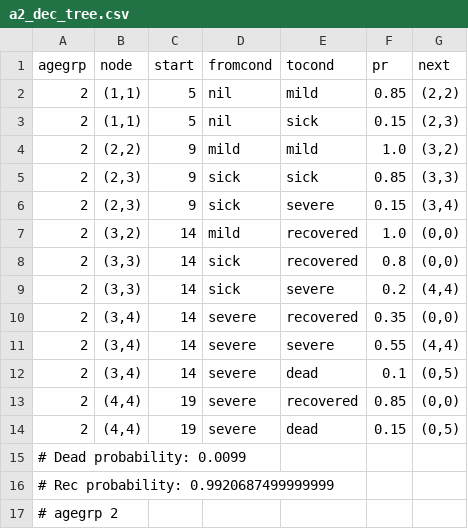
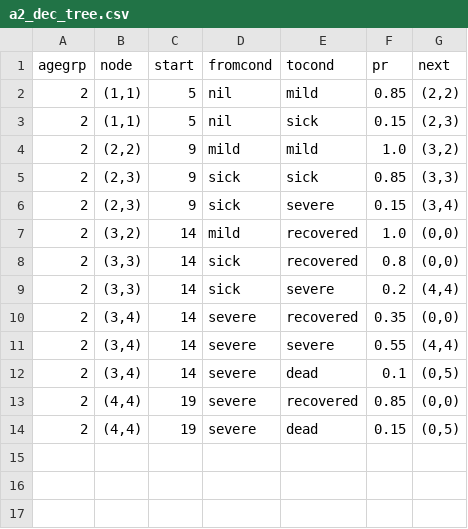
Before and after one commit to lewisl/CovidSim, a CSV file: a2_dec_tree.csv, drawn as a sheet; the diff names each change by its address in the sheet, - before the commit and + after, or states it on an @@ line.

```diff
--- a/a2_dec_tree.csv
+++ b/a2_dec_tree.csv
-row 15: # Dead probability: 0.0099
-row 16: # Rec probability: 0.9920687499999999
-row 17: # agegrp 2
```
Also changed, not shown: a1_dec_tree.csv, a4_dec_tree.csv, 10 other files.
